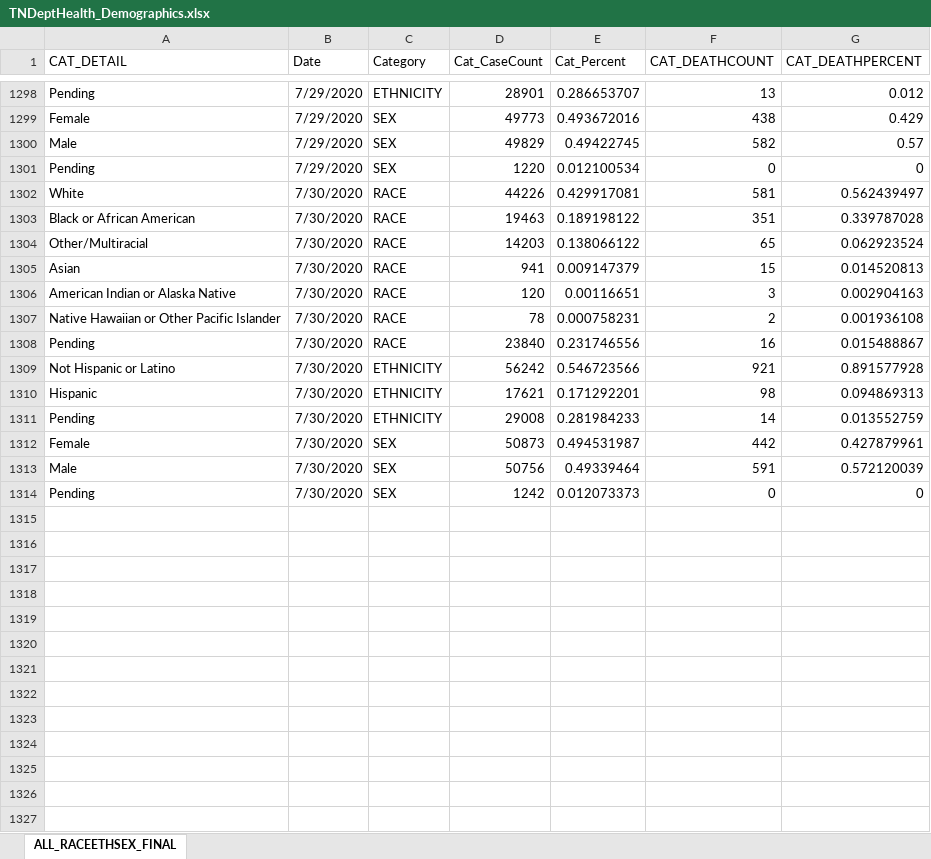
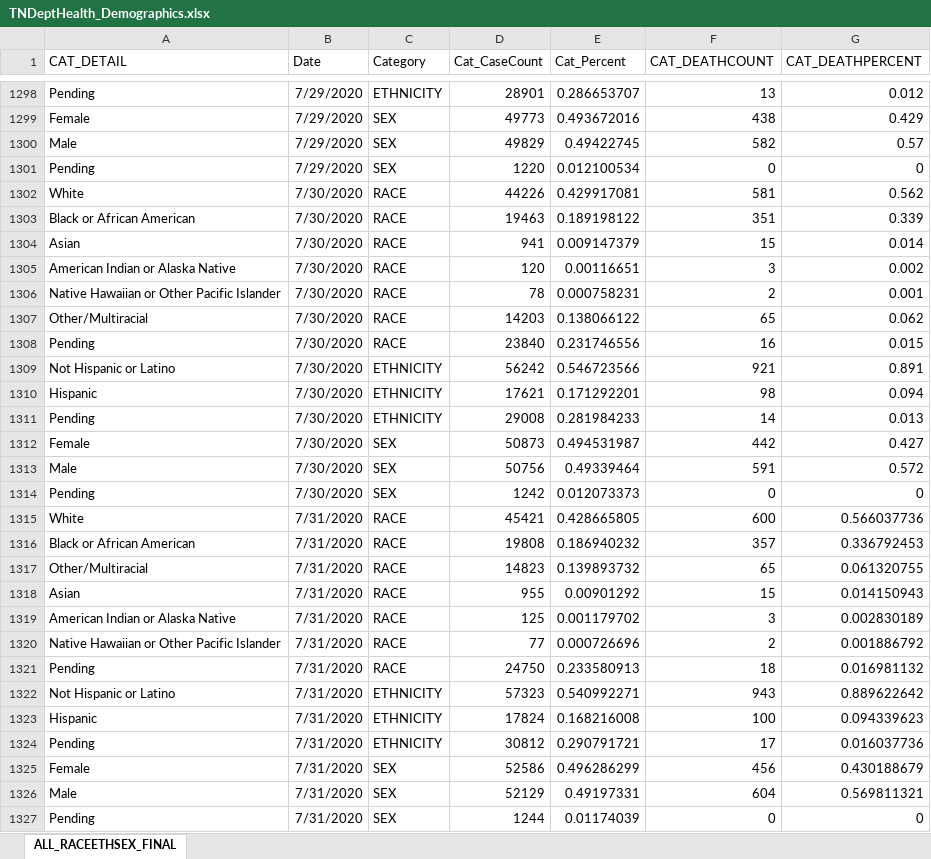
Before and after one commit to mfcarrasco/COVID-TN-Counties, an Excel workbook: TNDeptHealth_Demographics.xlsx, sheet ALL_RACEETHSEX_FINAL, drawn as a sheet; only a part is shown, gaps mark what is left out; values as stored, in another font and other column widths than the file's, no borders; removed rows and columns are numbered as before the commit, all else as after; the diff covers the shown part only; the diff names each change by its address in the sheet, - before the commit and + after, or states it on an @@ line.

Commit message:
Data update

```diff
--- a/TNDeptHealth_Demographics.xlsx (sheet ALL_RACEETHSEX_FINAL)
+++ b/TNDeptHealth_Demographics.xlsx (sheet ALL_RACEETHSEX_FINAL)
-G1302 (CAT_DEATHPERCENT): 0.562439497
+G1302 (CAT_DEATHPERCENT): 0.562
-G1303 (CAT_DEATHPERCENT): 0.339787028
+G1303 (CAT_DEATHPERCENT): 0.339
-row 1304: Other/Multiracial | 7/30/2020 | RACE | 14203 | 0.138066122 | 65 | 0.062923524
-G1304 (CAT_DEATHPERCENT): 0.014520813
+G1304 (CAT_DEATHPERCENT): 0.014
-G1305 (CAT_DEATHPERCENT): 0.002904163
+G1305 (CAT_DEATHPERCENT): 0.002
-G1306 (CAT_DEATHPERCENT): 0.001936108
+G1306 (CAT_DEATHPERCENT): 0.001
+row 1307: Other/Multiracial | 7/30/2020 | RACE | 14203 | 0.138066122 | 65 | 0.062
-G1308 (CAT_DEATHPERCENT): 0.015488867
+G1308 (CAT_DEATHPERCENT): 0.015
-G1309 (CAT_DEATHPERCENT): 0.891577928
+G1309 (CAT_DEATHPERCENT): 0.891
-G1310 (CAT_DEATHPERCENT): 0.094869313
+G1310 (CAT_DEATHPERCENT): 0.094
-G1311 (CAT_DEATHPERCENT): 0.013552759
+G1311 (CAT_DEATHPERCENT): 0.013
-G1312 (CAT_DEATHPERCENT): 0.427879961
+G1312 (CAT_DEATHPERCENT): 0.427
-G1313 (CAT_DEATHPERCENT): 0.572120039
+G1313 (CAT_DEATHPERCENT): 0.572
+row 1315: White | 7/31/2020 | RACE | 45421 | 0.428665805 | 600 | 0.566037736
+row 1316: Black or African American | 7/31/2020 | RACE | 19808 | 0.186940232 | 357 | 0.336792453
+row 1317: Other/Multiracial | 7/31/2020 | RACE | 14823 | 0.139893732 | 65 | 0.061320755
+row 1318: Asian | 7/31/2020 | RACE | 955 | 0.00901292 | 15 | 0.014150943
+row 1319: American Indian or Alaska Native | 7/31/2020 | RACE | 125 | 0.001179702 | 3 | 0.002830189
+row 1320: Native Hawaiian or Other Pacific Islander | 7/31/2020 | RACE | 77 | 0.000726696 | 2 | 0.001886792
+row 1321: Pending | 7/31/2020 | RACE | 24750 | 0.233580913 | 18 | 0.016981132
+row 1322: Not Hispanic or Latino | 7/31/2020 | ETHNICITY | 57323 | 0.540992271 | 943 | 0.889622642
+row 1323: Hispanic | 7/31/2020 | ETHNICITY | 17824 | 0.168216008 | 100 | 0.094339623
+row 1324: Pending | 7/31/2020 | ETHNICITY | 30812 | 0.290791721 | 17 | 0.016037736
+row 1325: Female | 7/31/2020 | SEX | 52586 | 0.496286299 | 456 | 0.430188679
+row 1326: Male | 7/31/2020 | SEX | 52129 | 0.49197331 | 604 | 0.569811321
+row 1327: Pending | 7/31/2020 | SEX | 1244 | 0.01174039 | 0 | 0
```
Also changed, not shown: 18 edited cells elsewhere in this sheet, 2 other files.
